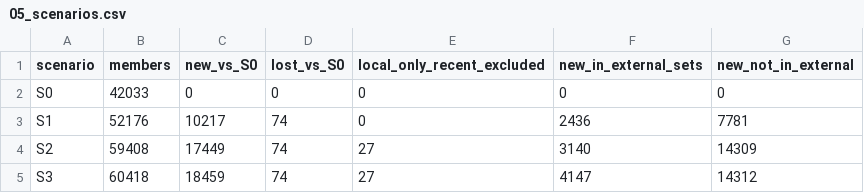
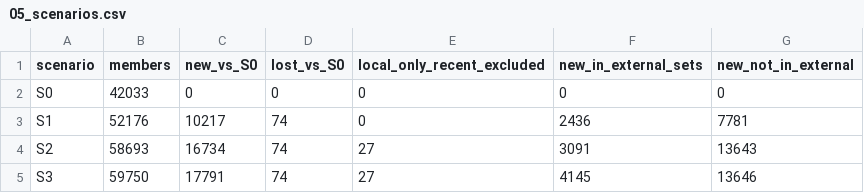
Before and after one commit to saketlab/seqout-ingestion, a CSV file: recipes/singlecell_tagging/out/05_scenarios.csv, drawn as a sheet.

```diff
--- a/recipes/singlecell_tagging/out/05_scenarios.csv
+++ b/recipes/singlecell_tagging/out/05_scenarios.csv
@@ -3,3 +3,3 @@ S0,42033,0,0,0,0,0
 S1,52176,10217,74,0,2436,7781
-S2,59408,17449,74,27,3140,14309
-S3,60418,18459,74,27,4147,14312
+S2,58693,16734,74,27,3091,13643
+S3,59750,17791,74,27,4145,13646
```
Also changed, not shown: recipes/singlecell_tagging/out/08_attribution_summary.csv, 31 other files.
